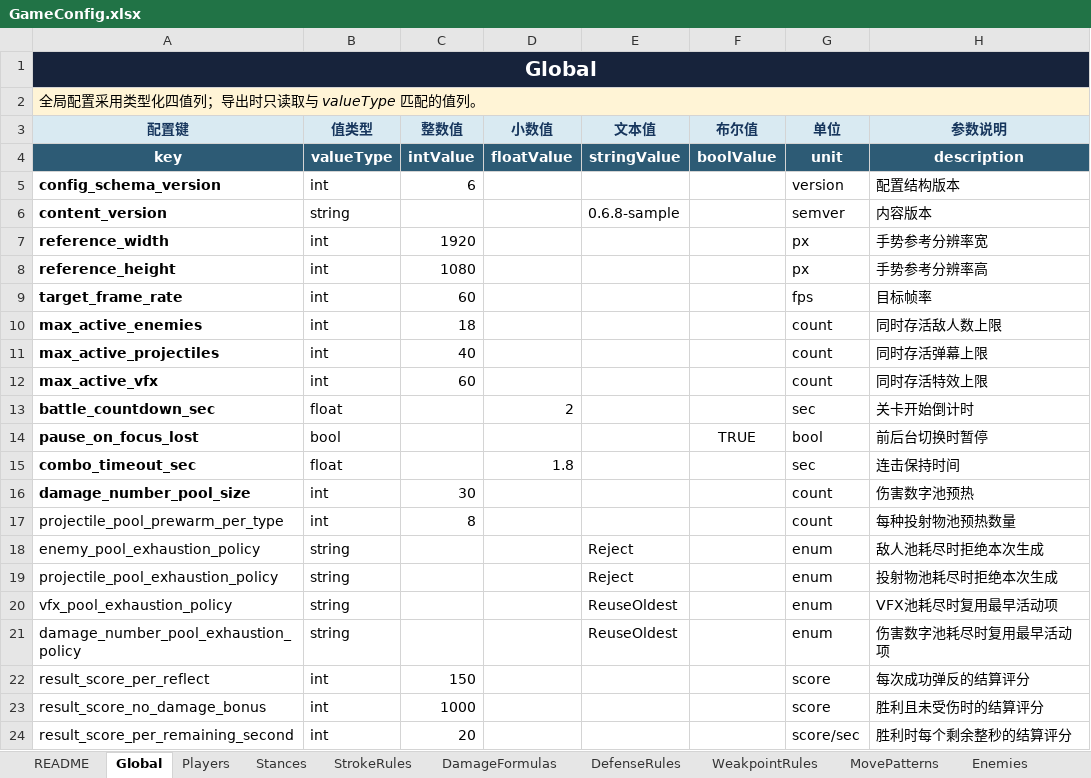
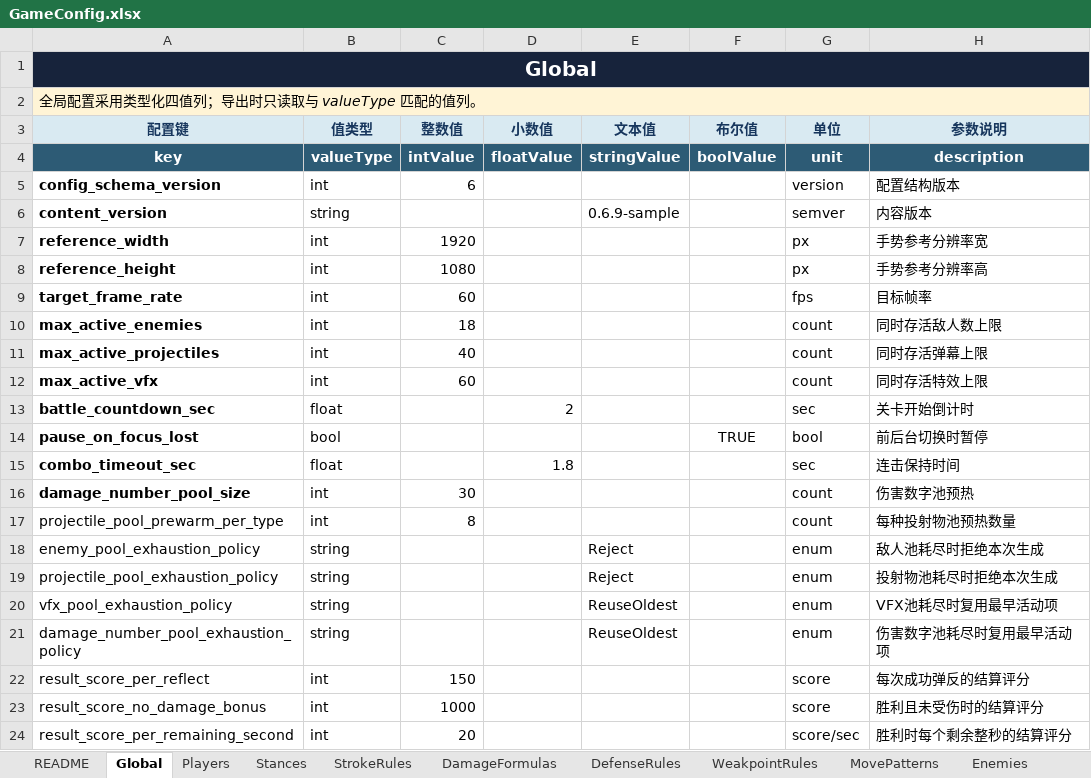
Before and after one commit to zxiaoyusq/onedraw_2, an Excel workbook: Design/Config/GameConfig.xlsx, sheet Global, drawn as a sheet; values as stored, in another font and other column widths than the file's, no borders; table styles not drawn; the diff names each change by its address in the sheet, - before the commit and + after, or states it on an @@ line.

```diff
--- a/Design/Config/GameConfig.xlsx (sheet Global)
+++ b/Design/Config/GameConfig.xlsx (sheet Global)
-E6 (文本值): 0.6.8-sample
+E6 (文本值): 0.6.9-sample
```
Also changed, not shown: sheet FieldDictionary, sheet Enums, sheet README, config/一笔镇妖_游戏配置表模板.xlsx, 16 other files.
